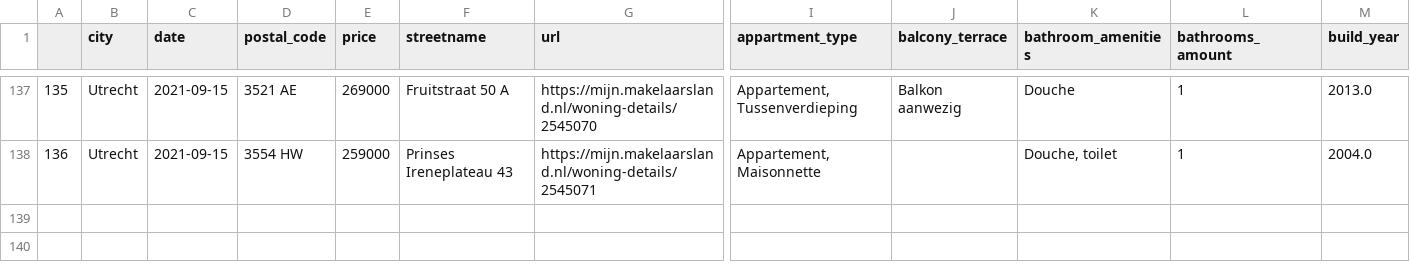
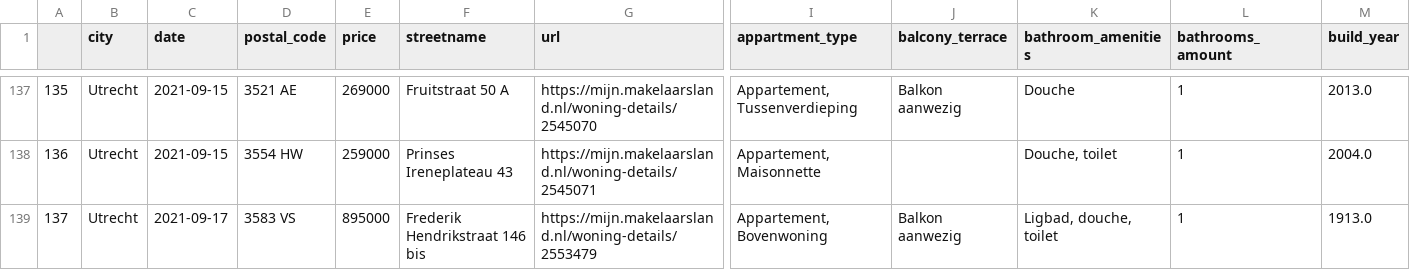
Before and after one commit to lassebenni/makelaarsland-gh-action, a CSV file: data/output/makelaarsland.csv, drawn as a sheet; only a part is shown, gaps mark what is left out; rows hold the shown columns only; the diff names each change by its address in the sheet, - before the commit and + after, or states it on an @@ line.

```diff
--- a/data/output/makelaarsland.csv
+++ b/data/output/makelaarsland.csv
+row 139: 137 | Utrecht | 2021-09-17 | 3583 VS | 895000 | Frederik Hendrikstraat 146 bis | https://mijn.makelaarsland.nl/woning-details/2553479 | Appartement, Bovenwoning | Balkon aanwezig | Ligbad, douche, toilet | 1 | 1913.0
```
Also changed, not shown: 2 other files.
